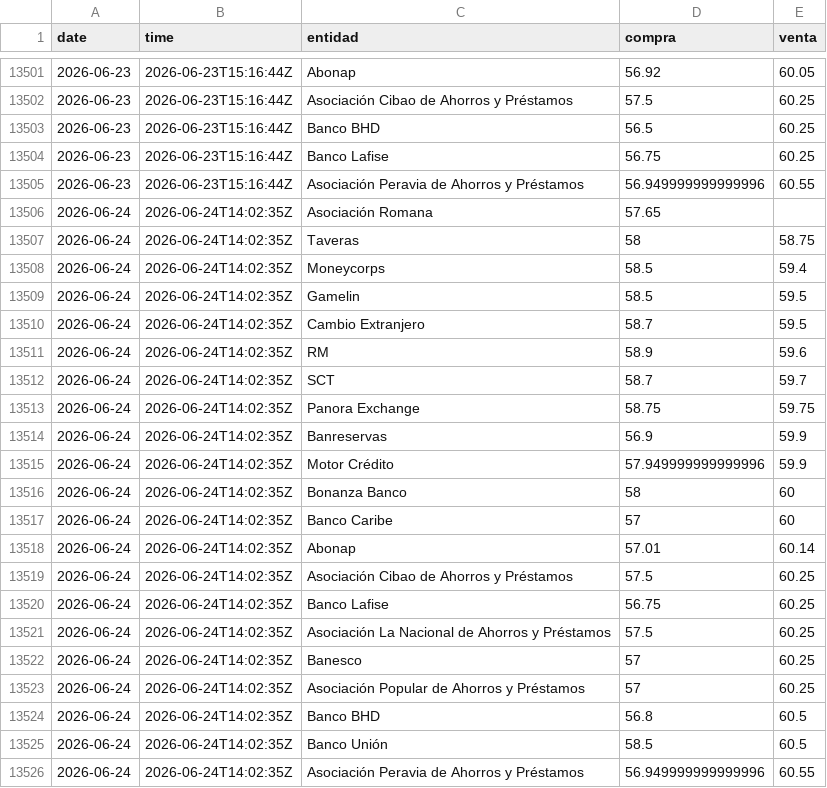
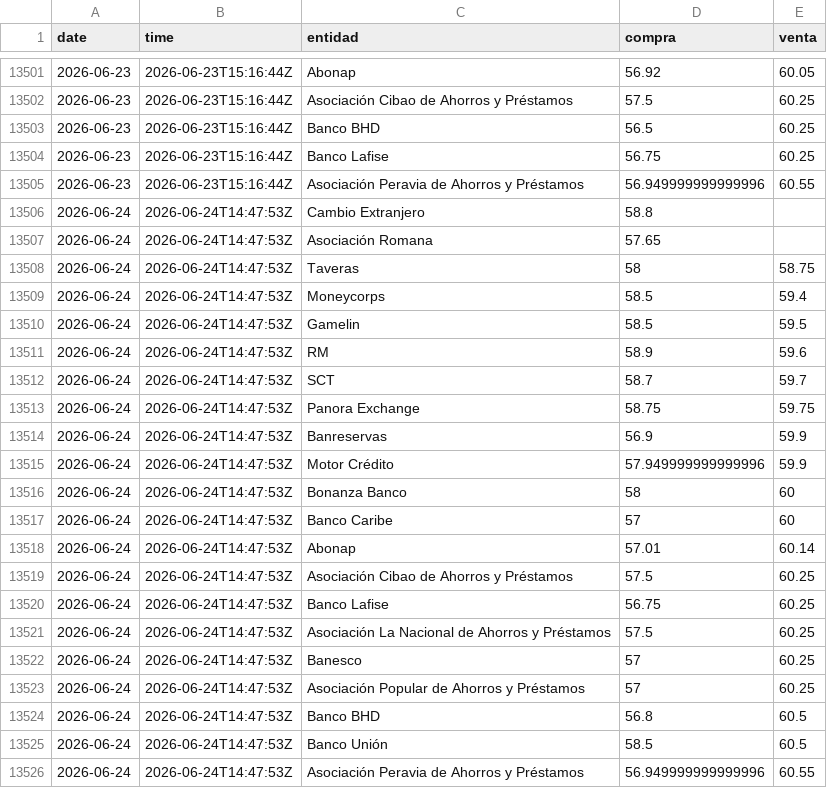
Before and after one commit to albertrosa96/webscraping-tc, a CSV file: data/infodolar/_historico_infodolar.csv, drawn as a sheet; only a part is shown, gaps mark what is left out.

```diff
--- a/data/infodolar/_historico_infodolar.csv
+++ b/data/infodolar/_historico_infodolar.csv
@@ -13505,22 +13505,22 @@ date,time,entidad,compra,venta
 2026-06-23,2026-06-23T15:16:44Z,Asociación Peravia de Ahorros y Préstamos,56.949999999999996,60.55
-2026-06-24,2026-06-24T14:02:35Z,Asociación Romana,57.65,
-2026-06-24,2026-06-24T14:02:35Z,Taveras,58,58.75
-2026-06-24,2026-06-24T14:02:35Z,Moneycorps,58.5,59.4
-2026-06-24,2026-06-24T14:02:35Z,Gamelin,58.5,59.5
-2026-06-24,2026-06-24T14:02:35Z,Cambio Extranjero,58.7,59.5
-2026-06-24,2026-06-24T14:02:35Z,RM,58.9,59.6
-2026-06-24,2026-06-24T14:02:35Z,SCT,58.7,59.7
-2026-06-24,2026-06-24T14:02:35Z,Panora Exchange,58.75,59.75
-2026-06-24,2026-06-24T14:02:35Z,Banreservas,56.9,59.9
-2026-06-24,2026-06-24T14:02:35Z,Motor Crédito,57.949999999999996,59.9
-2026-06-24,2026-06-24T14:02:35Z,Bonanza Banco,58,60
-2026-06-24,2026-06-24T14:02:35Z,Banco Caribe,57,60
-2026-06-24,2026-06-24T14:02:35Z,Abonap,57.01,60.14
-2026-06-24,2026-06-24T14:02:35Z,Asociación Cibao de Ahorros y Préstamos,57.5,60.25
-2026-06-24,2026-06-24T14:02:35Z,Banco Lafise,56.75,60.25
-2026-06-24,2026-06-24T14:02:35Z,Asociación La Nacional de Ahorros y Préstamos,57.5,60.25
-2026-06-24,2026-06-24T14:02:35Z,Banesco,57,60.25
-2026-06-24,2026-06-24T14:02:35Z,Asociación Popular de Ahorros y Préstamos,57,60.25
-2026-06-24,2026-06-24T14:02:35Z,Banco BHD,56.8,60.5
-2026-06-24,2026-06-24T14:02:35Z,Banco Unión,58.5,60.5
-2026-06-24,2026-06-24T14:02:35Z,Asociación Peravia de Ahorros y Préstamos,56.949999999999996,60.55
+2026-06-24,2026-06-24T14:47:53Z,Cambio Extranjero,58.8,
+2026-06-24,2026-06-24T14:47:53Z,Asociación Romana,57.65,
+2026-06-24,2026-06-24T14:47:53Z,Taveras,58,58.75
+2026-06-24,2026-06-24T14:47:53Z,Moneycorps,58.5,59.4
+2026-06-24,2026-06-24T14:47:53Z,Gamelin,58.5,59.5
+2026-06-24,2026-06-24T14:47:53Z,RM,58.9,59.6
+2026-06-24,2026-06-24T14:47:53Z,SCT,58.7,59.7
+2026-06-24,2026-06-24T14:47:53Z,Panora Exchange,58.75,59.75
+2026-06-24,2026-06-24T14:47:53Z,Banreservas,56.9,59.9
+2026-06-24,2026-06-24T14:47:53Z,Motor Crédito,57.949999999999996,59.9
+2026-06-24,2026-06-24T14:47:53Z,Bonanza Banco,58,60
+2026-06-24,2026-06-24T14:47:53Z,Banco Caribe,57,60
+2026-06-24,2026-06-24T14:47:53Z,Abonap,57.01,60.14
+2026-06-24,2026-06-24T14:47:53Z,Asociación Cibao de Ahorros y Préstamos,57.5,60.25
+2026-06-24,2026-06-24T14:47:53Z,Banco Lafise,56.75,60.25
+2026-06-24,2026-06-24T14:47:53Z,Asociación La Nacional de Ahorros y Préstamos,57.5,60.25
+2026-06-24,2026-06-24T14:47:53Z,Banesco,57,60.25
+2026-06-24,2026-06-24T14:47:53Z,Asociación Popular de Ahorros y Préstamos,57,60.25
+2026-06-24,2026-06-24T14:47:53Z,Banco BHD,56.8,60.5
+2026-06-24,2026-06-24T14:47:53Z,Banco Unión,58.5,60.5
+2026-06-24,2026-06-24T14:47:53Z,Asociación Peravia de Ahorros y Préstamos,56.949999999999996,60.55
```
Also changed, not shown: data/infodolar/csv/2026-06-24.csv, 4 other files.
